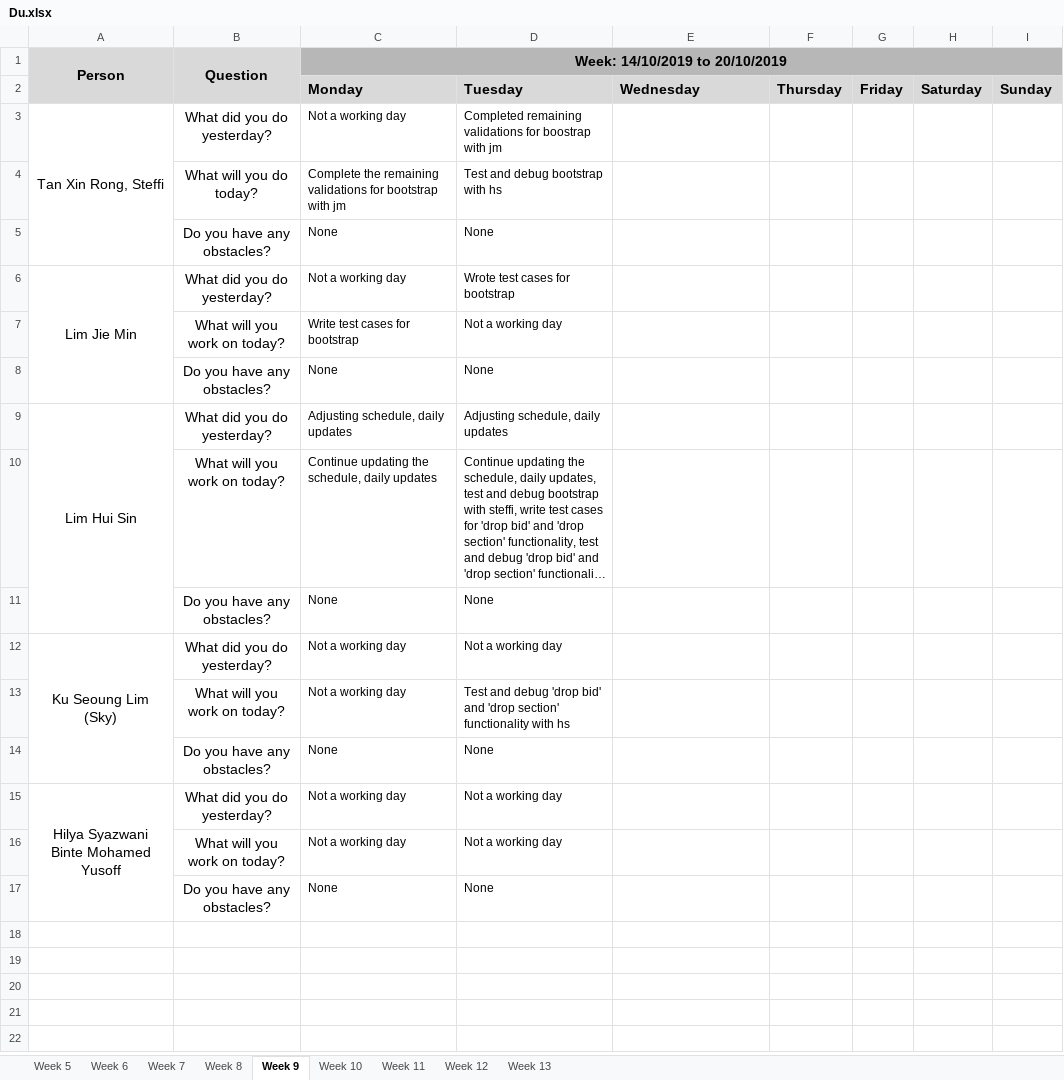
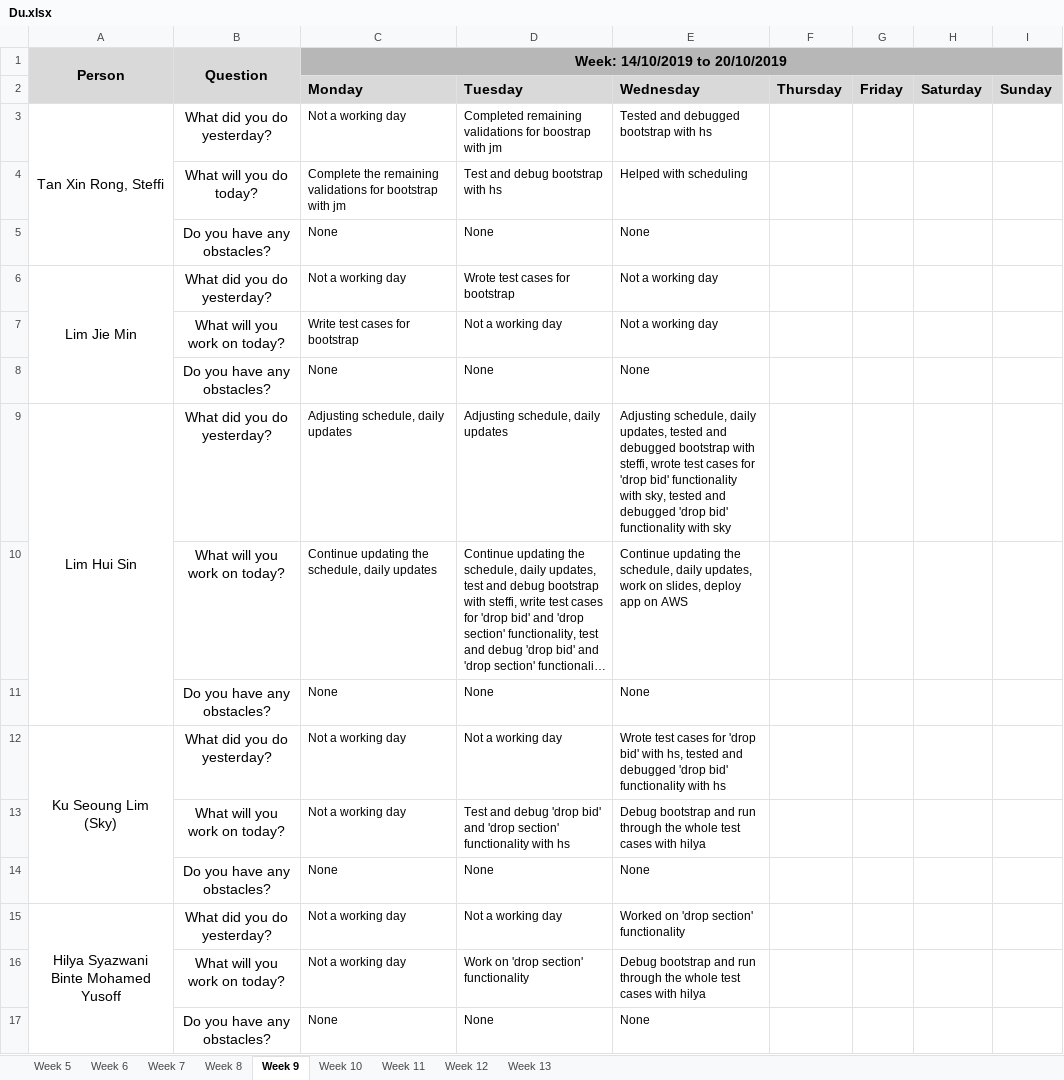
Before and after one commit to j1em1n/BIOS-Bidding-System, an Excel workbook: metrics/Du.xlsx, sheet Week 9, drawn as a sheet; long unchanged cells end in …; values as stored, in another font and other column widths than the file's, no borders; the diff names each change by its address in the sheet, - before the commit and + after, or states it on an @@ line.

Commit message:
daily update 16102019

```diff
--- a/metrics/Du.xlsx (sheet Week 9)
+++ b/metrics/Du.xlsx (sheet Week 9)
-E3: (empty)
+E3: Tested and debugged bootstrap with hs
-E4: (empty)
+E4: Helped with scheduling
-E5: (empty)
+E5: None
-E6:E7: (empty)
+E6:E7: Not a working day
-E8: (empty)
+E8: None
-E9: (empty)
+E9: Adjusting schedule, daily updates, tested and debugged bootstrap with steffi, wrote test cases for 'drop bid' functionality with sky, tested and debugged 'drop bid' functionality with sky
-E10: (empty)
+E10: Continue updating the schedule, daily updates, work on slides, deploy app on AWS
-E11: (empty)
+E11: None
-E12: (empty)
+E12: Wrote test cases for 'drop bid' with hs, tested and debugged 'drop bid' functionality with hs
-E13: (empty)
+E13: Debug bootstrap and run through the whole test cases with hilya
-E14: (empty)
+E14: None
-E15: (empty)
+E15: Worked on 'drop section' functionality
-D16: Not a working day
+D16: Work on 'drop section' functionality
-E16: (empty)
+E16: Debug bootstrap and run through the whole test cases with hilya
-E17: (empty)
+E17: None
```
